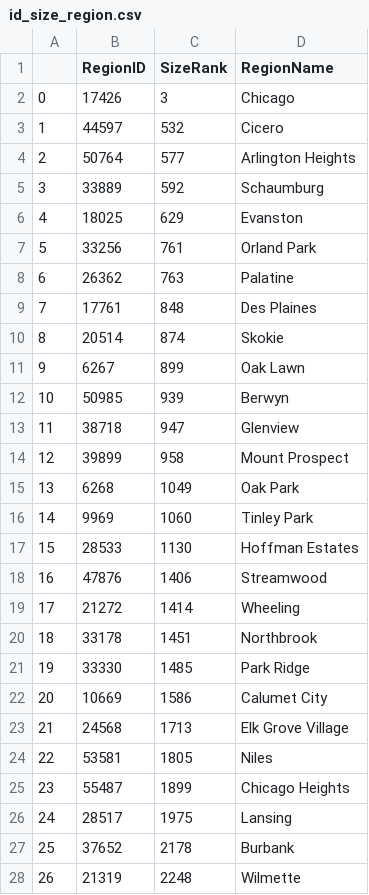
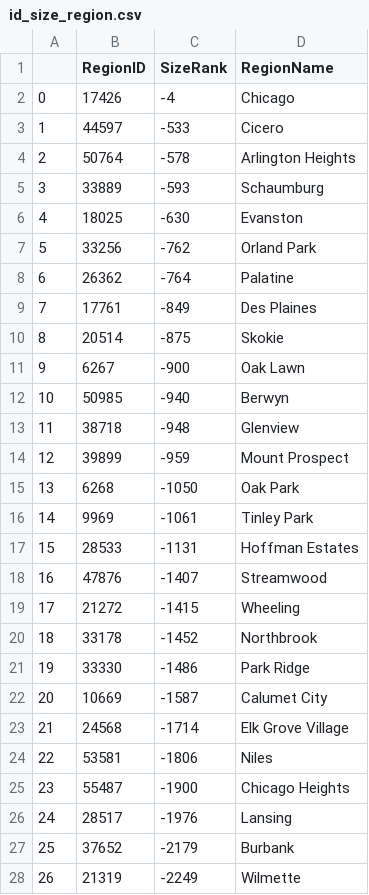
Before and after one commit to oh-be/project4, a CSV file: id_size_region.csv, drawn as a sheet; only a part is shown; the diff covers the shown part only.

```diff
--- a/id_size_region.csv
+++ b/id_size_region.csv
@@ -1,28 +1,28 @@
 ,RegionID,SizeRank,RegionName
-0,17426,3,Chicago
-1,44597,532,Cicero
-2,50764,577,Arlington Heights
-3,33889,592,Schaumburg
-4,18025,629,Evanston
-5,33256,761,Orland Park
-6,26362,763,Palatine
-7,17761,848,Des Plaines
-8,20514,874,Skokie
-9,6267,899,Oak Lawn
-10,50985,939,Berwyn
-11,38718,947,Glenview
-12,39899,958,Mount Prospect
-13,6268,1049,Oak Park
-14,9969,1060,Tinley Park
-15,28533,1130,Hoffman Estates
-16,47876,1406,Streamwood
-17,21272,1414,Wheeling
-18,33178,1451,Northbrook
-19,33330,1485,Park Ridge
-20,10669,1586,Calumet City
-21,24568,1713,Elk Grove Village
-22,53581,1805,Niles
-23,55487,1899,Chicago Heights
-24,28517,1975,Lansing
-25,37652,2178,Burbank
-26,21319,2248,Wilmette
+0,17426,-4,Chicago
+1,44597,-533,Cicero
+2,50764,-578,Arlington Heights
+3,33889,-593,Schaumburg
+4,18025,-630,Evanston
+5,33256,-762,Orland Park
+6,26362,-764,Palatine
+7,17761,-849,Des Plaines
+8,20514,-875,Skokie
+9,6267,-900,Oak Lawn
+10,50985,-940,Berwyn
+11,38718,-948,Glenview
+12,39899,-959,Mount Prospect
+13,6268,-1050,Oak Park
+14,9969,-1061,Tinley Park
+15,28533,-1131,Hoffman Estates
+16,47876,-1407,Streamwood
+17,21272,-1415,Wheeling
+18,33178,-1452,Northbrook
+19,33330,-1486,Park Ridge
+20,10669,-1587,Calumet City
+21,24568,-1714,Elk Grove Village
+22,53581,-1806,Niles
+23,55487,-1900,Chicago Heights
+24,28517,-1976,Lansing
+25,37652,-2179,Burbank
+26,21319,-2249,Wilmette
```
Also changed, not shown: 93 edited cells elsewhere in this file, cookcounty.csv, 2 other files.
